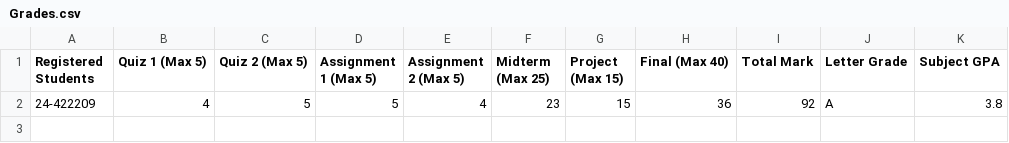
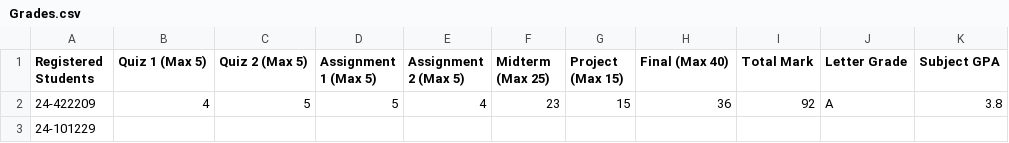
Before and after one commit to Ibrahim-hikal/EUI-SIS_-upgraded-, a CSV file: Databases/Courses/PHM041/Grades.csv, drawn as a sheet; the diff names each change by its address in the sheet, - before the commit and + after, or states it on an @@ line.

Commit message:
added Student Schedule UI and Logic added Teacher Schedule UI and Logic added Accept and Refuse Courses that also adds the student to every registered subject's Grades.csv and Attendance.csv

```diff
--- a/Databases/Courses/PHM041/Grades.csv
+++ b/Databases/Courses/PHM041/Grades.csv
+row 3: 24-101229
```
Also changed, not shown: Databases/Courses/PHM041/Attendance.csv, Databases/Data_on_Each_Student.csv, 13 other files.
